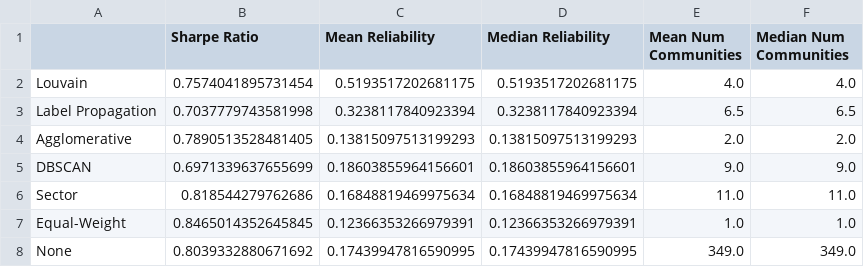
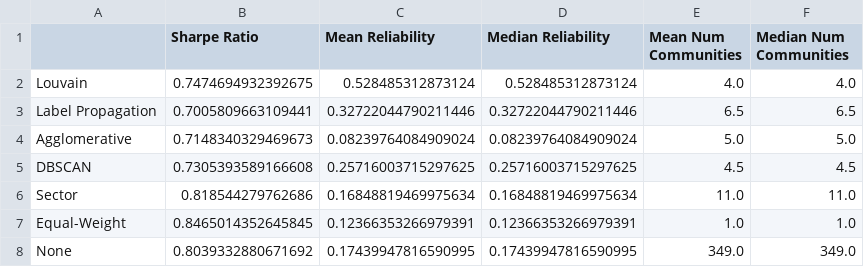
Before and after one commit to BillyLjm/Mesoscopic-Community-Portfolio-Optimisation, a CSV file: fig/summary_10yr.csv, drawn as a sheet.

```diff
--- a/fig/summary_10yr.csv
+++ b/fig/summary_10yr.csv
@@ -1,6 +1,6 @@
 ,Sharpe Ratio,Mean Reliability,Median Reliability,Mean Num Communities,Median Num Communities
-Louvain,0.7574041895731454,0.5193517202681175,0.5193517202681175,4.0,4.0
-Label Propagation,0.7037779743581998,0.3238117840923394,0.3238117840923394,6.5,6.5
-Agglomerative,0.7890513528481405,0.13815097513199293,0.13815097513199293,2.0,2.0
-DBSCAN,0.6971339637655699,0.18603855964156601,0.18603855964156601,9.0,9.0
+Louvain,0.7474694932392675,0.528485312873124,0.528485312873124,4.0,4.0
+Label Propagation,0.7005809663109441,0.32722044790211446,0.32722044790211446,6.5,6.5
+Agglomerative,0.7148340329469673,0.08239764084909024,0.08239764084909024,5.0,5.0
+DBSCAN,0.7305393589166608,0.25716003715297625,0.25716003715297625,4.5,4.5
 Sector,0.818544279762686,0.16848819469975634,0.16848819469975634,11.0,11.0
```
Also changed, not shown: fig/summary_1yr.csv, 8 other files.
